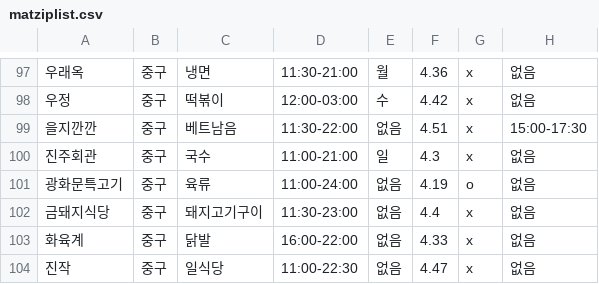
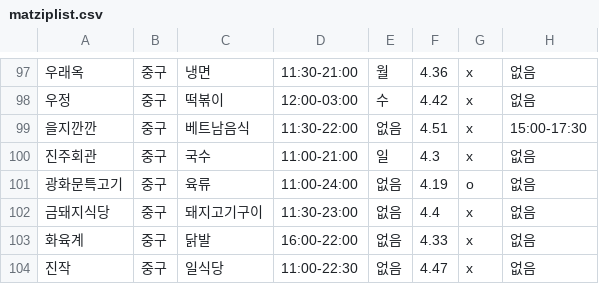
Before and after one commit to YEEUNco/OSS_team-project, a CSV file: matziplist.csv, drawn as a sheet; only a part is shown, gaps mark what is left out; the diff names each change by its address in the sheet, - before the commit and + after, or states it on an @@ line.

Commit message:
오타수정

```diff
--- a/matziplist.csv
+++ b/matziplist.csv
-C99: 베트남음
+C99: 베트남음식
```
